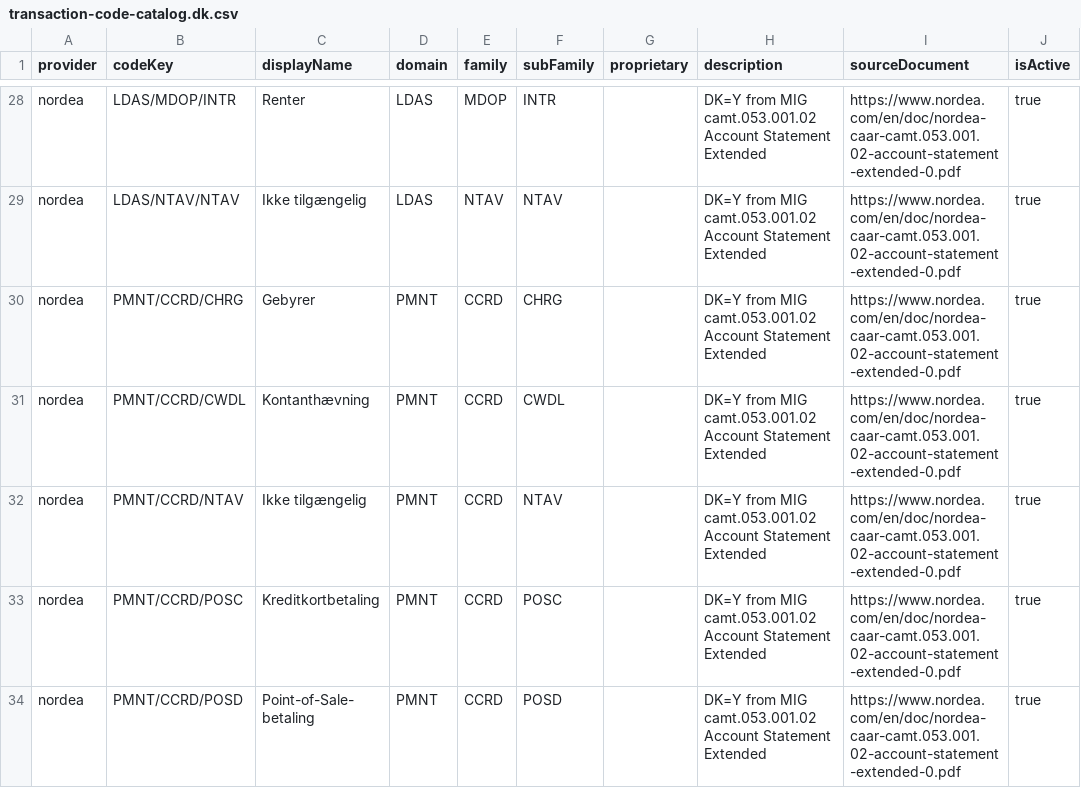
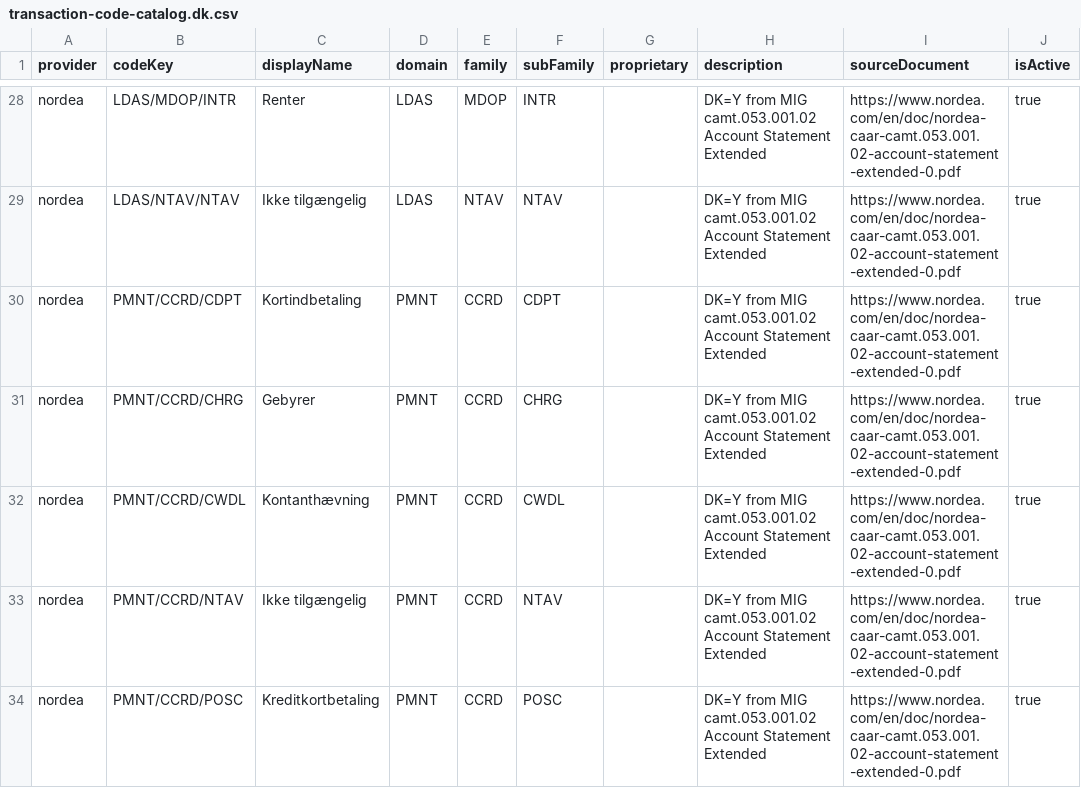
Before and after one commit to Randers-Kommune-Digitalisering/auto-bankposteringer-nordea-kmdopus, a CSV file: resources/banking/nordea/transaction-code-catalog.dk.csv, drawn as a sheet; only a part is shown, gaps mark what is left out; the shorter side is filled out with more unchanged rows.

Commit message:
feat: Update transaction matching pipeline feat: Refactor control page for ERP-I/O

```diff
--- a/resources/banking/nordea/transaction-code-catalog.dk.csv
+++ b/resources/banking/nordea/transaction-code-catalog.dk.csv
@@ -29,2 +29,3 @@ nordea,LDAS/MDOP/INTR,Renter,LDAS,MDOP,INTR,,DK=Y from MIG camt.053.001.02 Accou
 nordea,LDAS/NTAV/NTAV,Ikke tilgængelig,LDAS,NTAV,NTAV,,DK=Y from MIG camt.053.001.02 Account Statement Extended,https://www.nordea.com/en/doc/nordea-caar-camt.053.001.02-account-statement-extended-0.pdf,true
+nordea,PMNT/CCRD/CDPT,Kortindbetaling,PMNT,CCRD,CDPT,,DK=Y from MIG camt.053.001.02 Account Statement Extended,https://www.nordea.com/en/doc/nordea-caar-camt.053.001.02-account-statement-extended-0.pdf,true
 nordea,PMNT/CCRD/CHRG,Gebyrer,PMNT,CCRD,CHRG,,DK=Y from MIG camt.053.001.02 Account Statement Extended,https://www.nordea.com/en/doc/nordea-caar-camt.053.001.02-account-statement-extended-0.pdf,true
```
Also changed, not shown: 19 other files.
